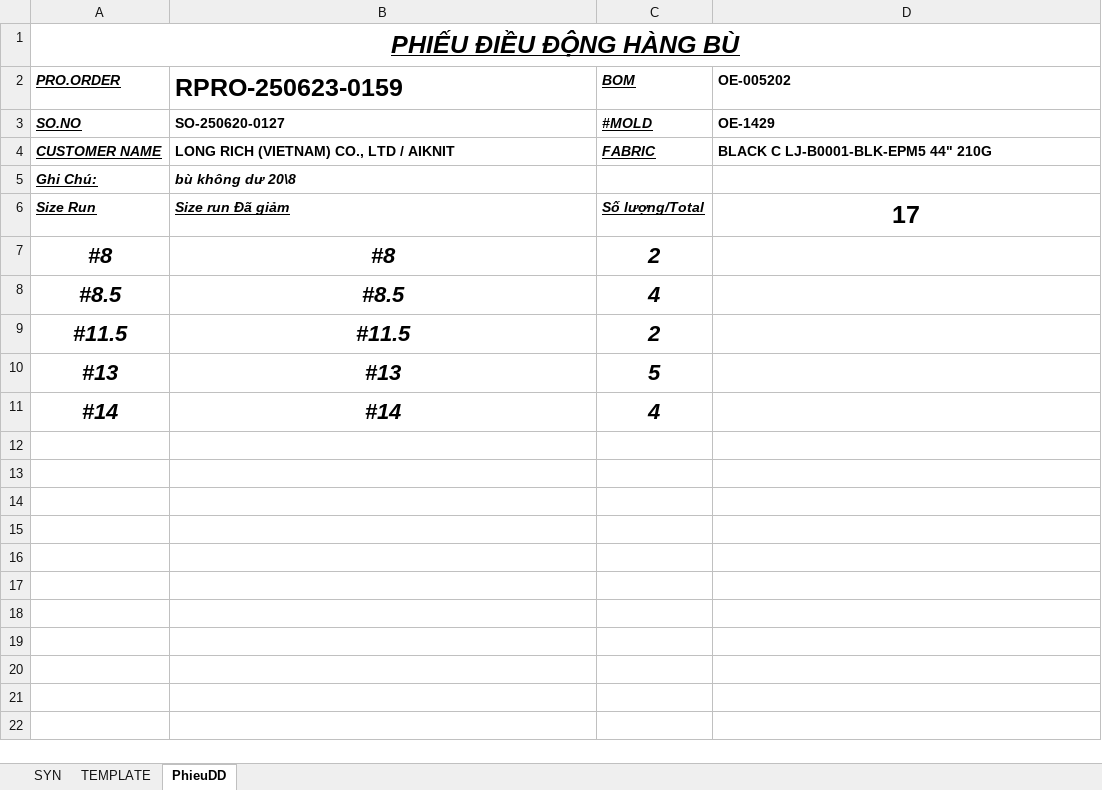
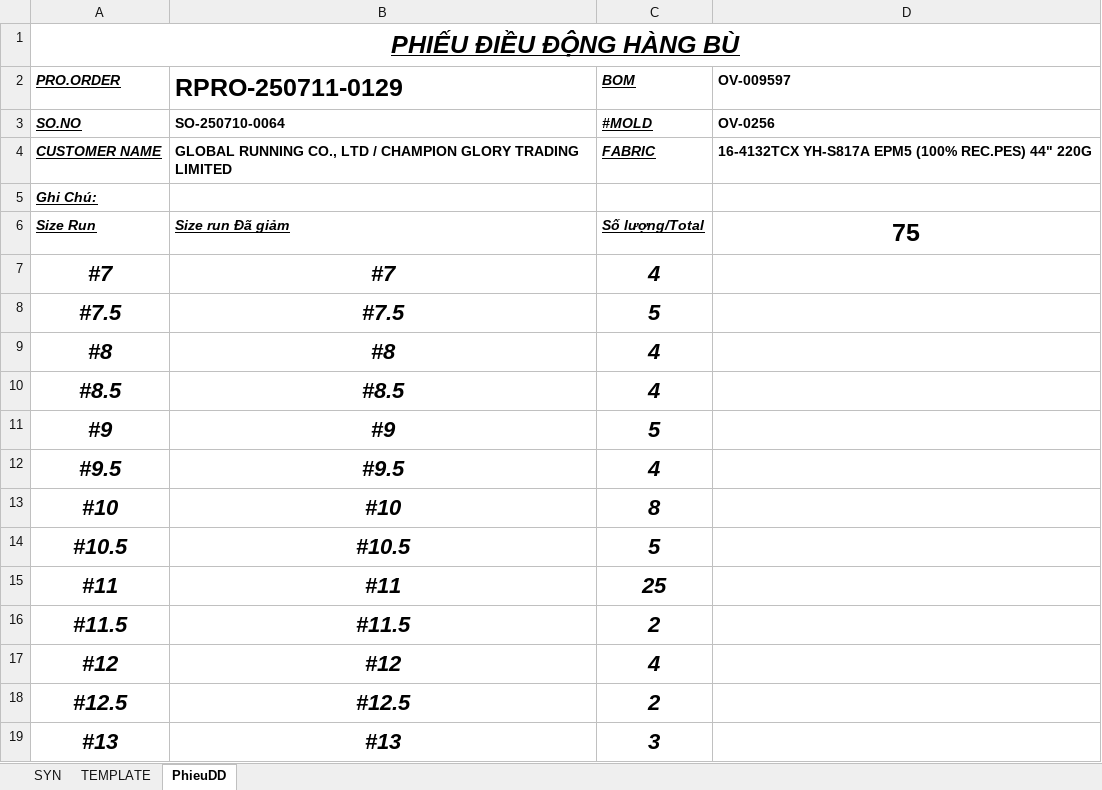
Before and after one commit to Truongchankhong2/vercel-dashboard, an Excel workbook: data/Supplement_Print_Report.xlsm, sheet PhieuDD, drawn as a sheet; values as stored, in another font and other column widths than the file's, no borders; removed rows and columns are numbered as before the commit, all else as after; the diff names each change by its address in the sheet, - before the commit and + after, or states it on an @@ line.

```diff
--- a/data/Supplement_Print_Report.xlsm (sheet PhieuDD)
+++ b/data/Supplement_Print_Report.xlsm (sheet PhieuDD)
-B2: RPRO-250623-0159
+B2: RPRO-250711-0129
-D2: OE-005202
+D2: OV-009597
-B3 (RPRO-250711-0129): SO-250620-0127
+B3 (RPRO-250711-0129): SO-250710-0064
-D3 (OV-009597): OE-1429
+D3 (OV-009597): OV-0256
-B4 (RPRO-250711-0129): LONG RICH (VIETNAM) CO., LTD / AIKNIT
+B4 (RPRO-250711-0129): GLOBAL RUNNING CO., LTD / CHAMPION GLORY TRADING LIMITED
-D4 (OV-009597): BLACK C LJ-B0001-BLK-EPM5 44" 210G
+D4 (OV-009597): 16-4132TCX YH-S817A EPM5 (100% REC.PES) 44" 220G
-B5 (RPRO-250711-0129): bù không dư 20\8
+B5 (RPRO-250711-0129): (empty)
-D6 (OV-009597): 17
+D6 (OV-009597): 75
+row 7: #7 | #7 | 4
+row 8: #7.5 | #7.5 | 5
-C9 (BOM): 2
+C9 (BOM): 4
+row 11: #9 | #9 | 5
+row 12: #9.5 | #9.5 | 4
+row 13: #10 | #10 | 8
+row 14: #10.5 | #10.5 | 5
+row 15: #11 | #11 | 25
+row 17: #12 | #12 | 4
+row 18: #12.5 | #12.5 | 2
-C19 (BOM): 5
+C19 (BOM): 3
-row 11: #14 | #14 | 4
```
Also changed, not shown: sheet SYN, sheet TEMPLATE, 3 other files.
